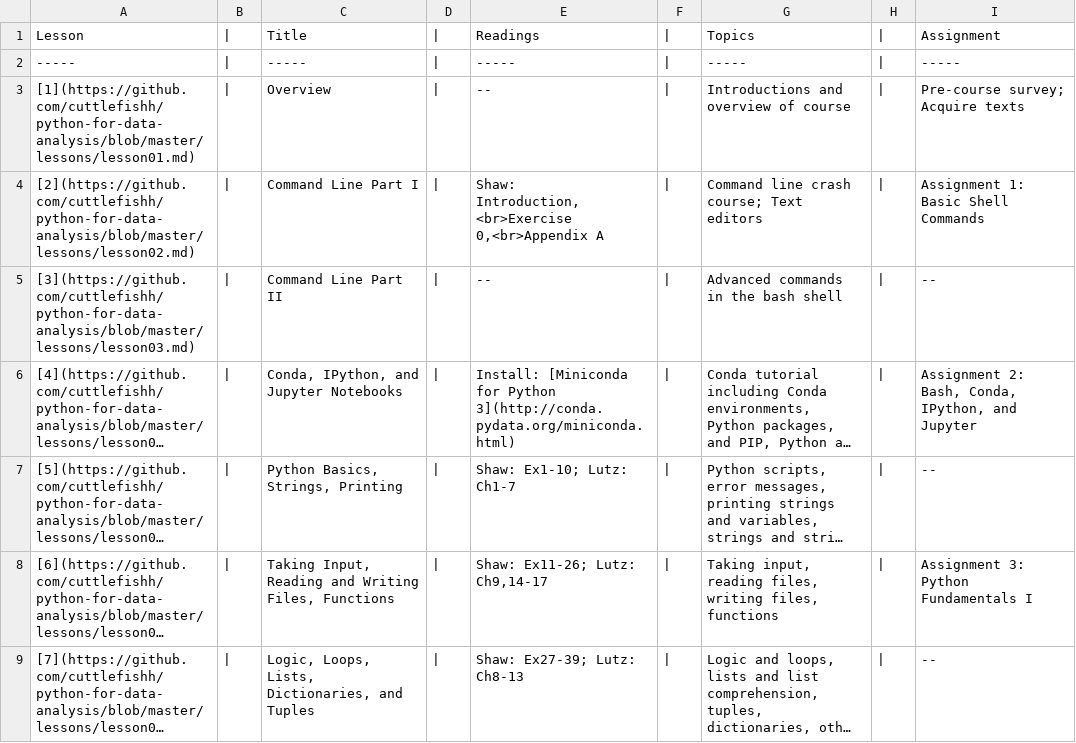
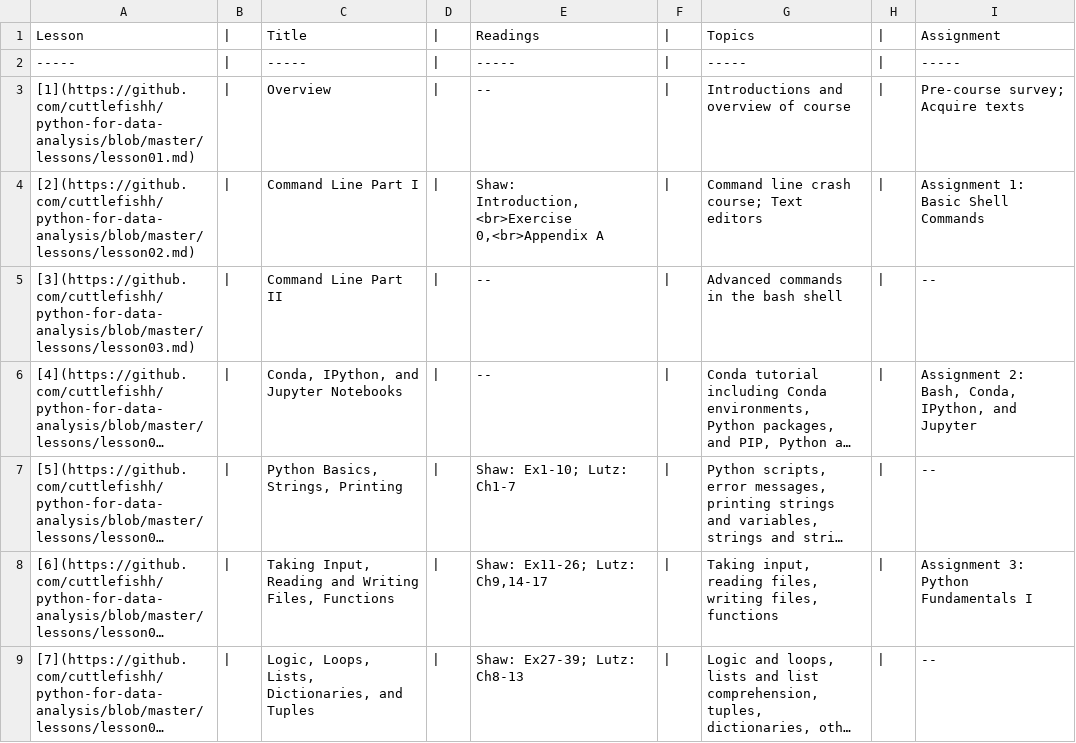
Before and after one commit to cuttlefishh/python-for-data-analysis, a TSV file: schedule.tsv, drawn as a sheet; only a part is shown; long unchanged cells end in …; the diff names each change by its address in the sheet, - before the commit and + after, or states it on an @@ line.

```diff
--- a/schedule.tsv
+++ b/schedule.tsv
-E6: Install: [Miniconda for Python 3](http://conda.pydata.org/miniconda.html)
+E6: --
```
Also changed, not shown: 3 other files.
